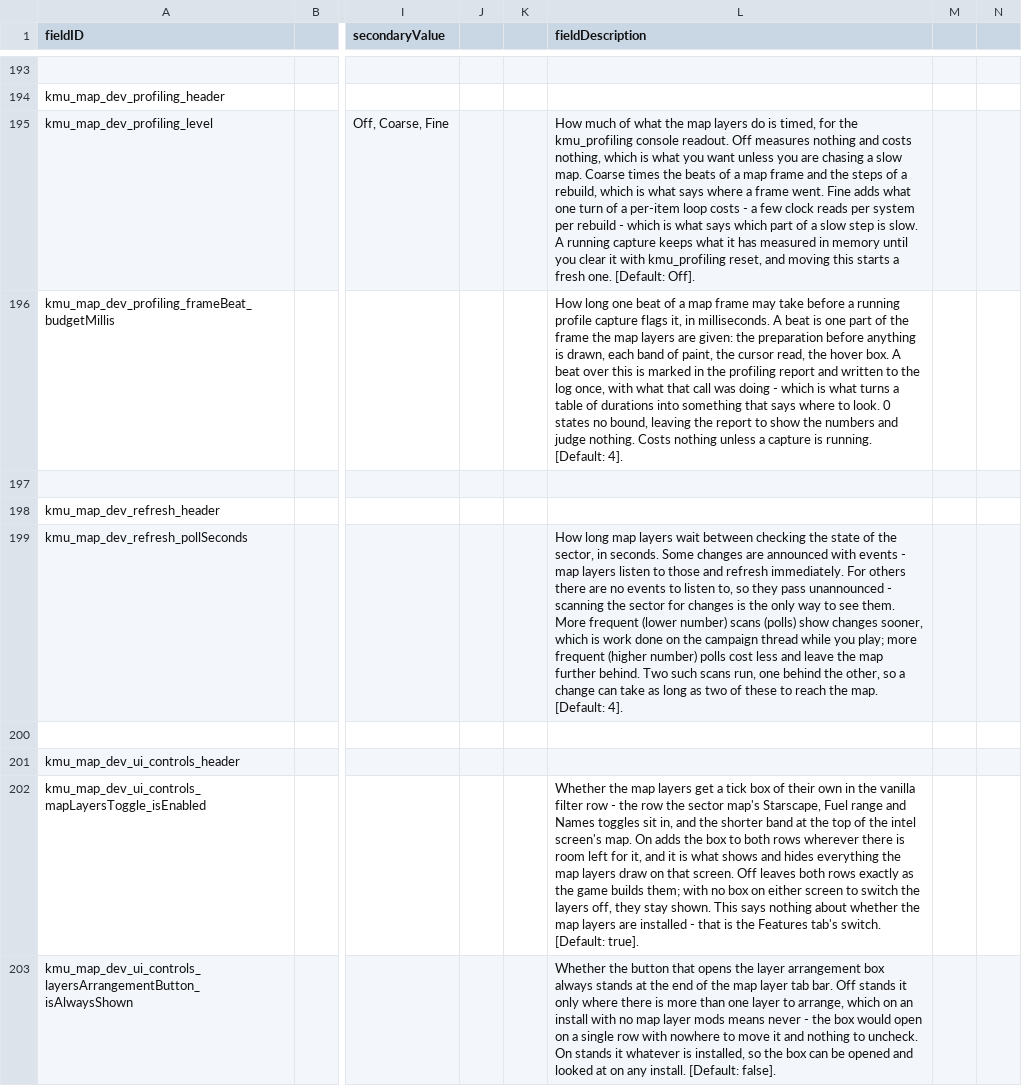
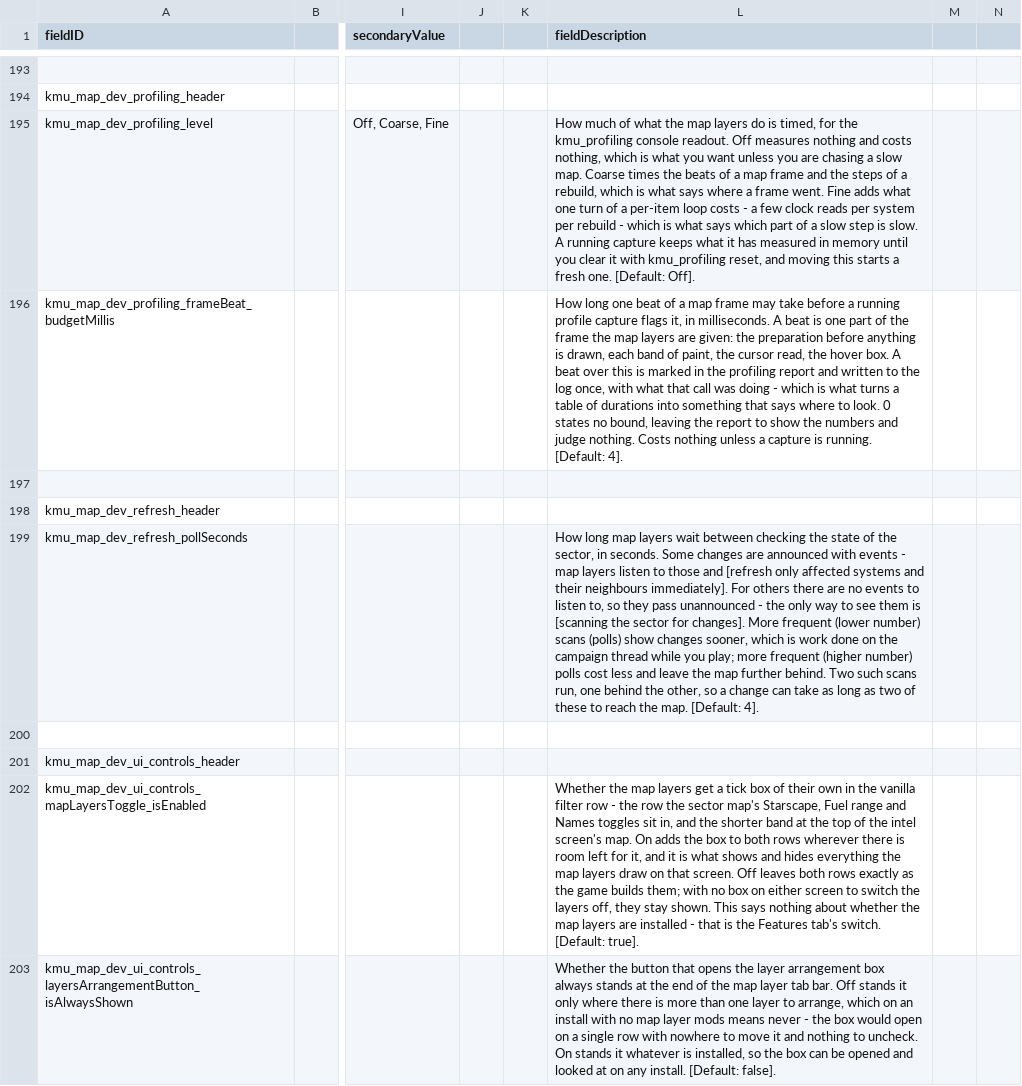
Before and after one commit to Klark-Morrigan/Starsector-Mod-KMU, a CSV file: data/config/LunaSettings.csv, drawn as a sheet; only a part is shown, gaps mark what is left out; the diff names each change by its address in the sheet, - before the commit and + after, or states it on an @@ line.

Commit message:
docs: clarify setting description

```diff
--- a/data/config/LunaSettings.csv
+++ b/data/config/LunaSettings.csv
-L199 (fieldDescription): …those and refresh immediately. For others there are no events to listen to, so they pass unannounced - scanning the sector for changes is the only way to see them. More frequent…
+L199 (fieldDescription): …those and [refresh only affected systems and their neighbours immediately]. For others there are no events to listen to, so they pass unannounced - the only way to see them is [scanning the sector for changes]. More frequent…
```
